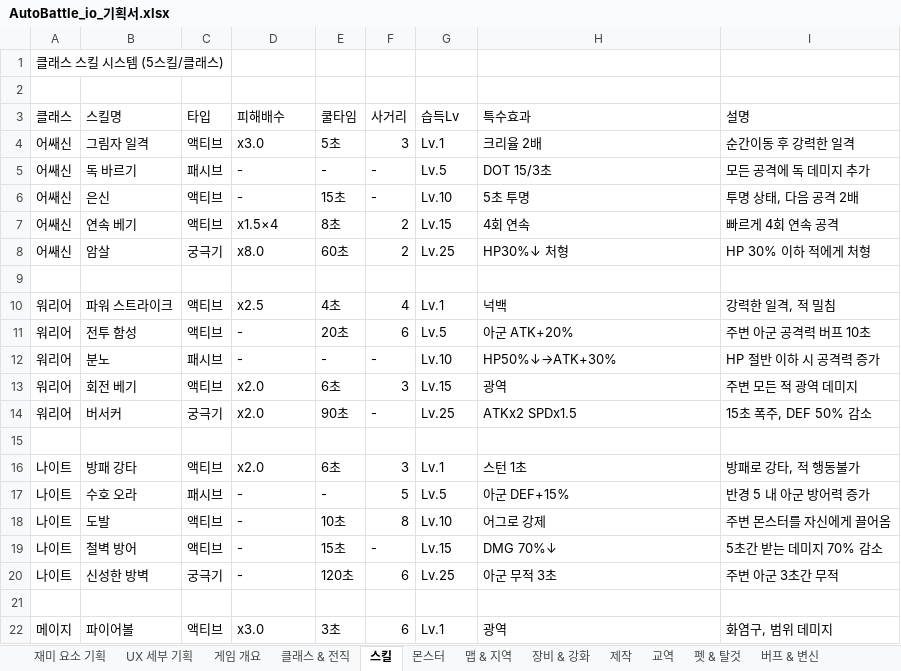
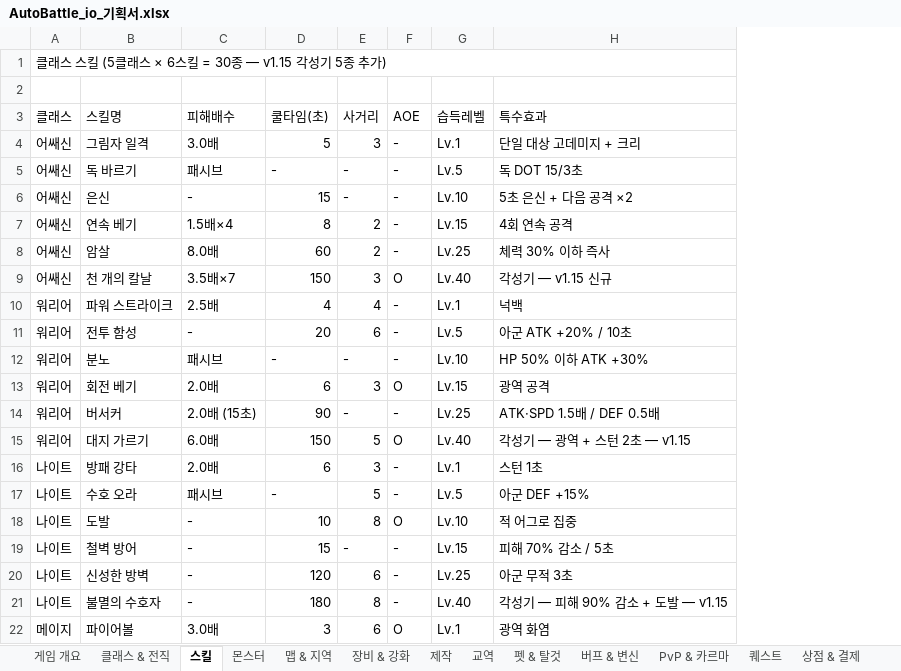
Before and after one commit to goodholic/Baduk-Marble, an Excel workbook: AutoBattle_io_기획서.xlsx, sheet 스킬, drawn as a sheet; only a part is shown; values as stored, in another font and other column widths than the file's, no cell formats; removed rows and columns are numbered as before the commit, all else as after; the diff covers the shown part only; the diff names each change by its address in the sheet, - before the commit and + after, or states it on an @@ line.

```diff
--- a/AutoBattle_io_기획서.xlsx (sheet 스킬)
+++ b/AutoBattle_io_기획서.xlsx (sheet 스킬)
-sheet tab: 재미 요소 기획
-sheet tab: UX 세부 기획
-column C (타입), rows 4-22: 액티브 | 패시브 | 액티브 | 액티브 | 궁극기 |  | 액티브 | 액티브 | 패시브 | 액티브 | 궁극기 |  | 액티브 | 패시브 | 액티브 | 액티브 | 궁극기 |  | 액티브
-column E (쿨타임), rows 4-22: 5초 | - | 15초 | 8초 | 60초 |  | 4초 | 20초 | - | 6초 | 90초 |  | 6초 | - | 10초 | 15초 | 120초 |  | 3초
+column D (쿨타임(초)), rows 4-22: 5 | - | 15 | 8 | 60 | 150 | 4 | 20 | - | 6 | 90 | 150 | 6 | - | 10 | 15 | 120 | 180 | 3
+column F (AOE), rows 4-22: - | - | - | - | - | O | - | - | - | O | - | O | - | - | O | - | - | - | O
-column I (설명), rows 4-22: 순간이동 후 강력한 일격 | 모든 공격에 독 데미지 추가 | 투명 상태, 다음 공격 2배 | 빠르게 4회 연속 공격 | HP 30% 이하 적에게 처형 |  | 강력한 일격, 적 밀침 | 주변 아군 공격력 버프 10초 | HP 절반 이하 시 공격력 증가 | 주변 모든 적 광역 데미지 | 15초 폭주, DEF 50% 감소 |  | 방패로 강타, 적 행동불가 | 반경 5 내 아군 방어력 증가 | 주변 몬스터를 자신에게 끌어옴 | 5초간 받는 데미지 70% 감소 | 주변 아군 3초간 무적 |  | 화염구, 범위 데미지
-A1 (클래스): 클래스 스킬 시스템 (5스킬/클래스)
+A1 (클래스): 클래스 스킬 (5클래스 × 6스킬 = 30종 — v1.15 각성기 5종 추가)
+A1:H1 merged
-G3: 습득Lv
+G3: 습득레벨
-C4 (피해배수): x3.0
+C4 (피해배수): 3.0배
-H4 (특수효과): 크리율 2배
+H4 (특수효과): 단일 대상 고데미지 + 크리
-C5 (피해배수): -
+C5 (피해배수): 패시브
-H5 (특수효과): DOT 15/3초
+H5 (특수효과): 독 DOT 15/3초
-H6 (특수효과): 5초 투명
+H6 (특수효과): 5초 은신 + 다음 공격 ×2
-C7 (피해배수): x1.5×4
+C7 (피해배수): 1.5배×4
-H7 (특수효과): 4회 연속
+H7 (특수효과): 4회 연속 공격
-C8 (피해배수): x8.0
+C8 (피해배수): 8.0배
-H8 (특수효과): HP30%↓ 처형
+H8 (특수효과): 체력 30% 이하 즉사
-row 9: (empty)
+row 9: 어쌔신 | 천 개의 칼날 | 3.5배×7 | 150 | 3 | O | Lv.40 | 각성기 — v1.15 신규
-C10 (피해배수): x2.5
+C10 (피해배수): 2.5배
-H11 (특수효과): 아군 ATK+20%
+H11 (특수효과): 아군 ATK +20% / 10초
-C12 (피해배수): -
+C12 (피해배수): 패시브
-H12 (특수효과): HP50%↓→ATK+30%
+H12 (특수효과): HP 50% 이하 ATK +30%
-C13 (피해배수): x2.0
+C13 (피해배수): 2.0배
-H13 (특수효과): 광역
+H13 (특수효과): 광역 공격
-C14 (피해배수): x2.0
+C14 (피해배수): 2.0배 (15초)
-H14 (특수효과): ATKx2 SPDx1.5
+H14 (특수효과): ATK·SPD 1.5배 / DEF 0.5배
-row 15: (empty)
+row 15: 워리어 | 대지 가르기 | 6.0배 | 150 | 5 | O | Lv.40 | 각성기 — 광역 + 스턴 2초 — v1.15
-C16 (피해배수): x2.0
+C16 (피해배수): 2.0배
-C17 (피해배수): -
+C17 (피해배수): 패시브
-H17 (특수효과): 아군 DEF+15%
+H17 (특수효과): 아군 DEF +15%
-H18 (특수효과): 어그로 강제
+H18 (특수효과): 적 어그로 집중
-H19 (특수효과): DMG 70%↓
+H19 (특수효과): 피해 70% 감소 / 5초
-row 21: (empty)
+row 21: 나이트 | 불멸의 수호자 | - | 180 | 8 | - | Lv.40 | 각성기 — 피해 90% 감소 + 도발 — v1.15
-C22 (피해배수): x3.0
+C22 (피해배수): 3.0배
-H22 (특수효과): 광역
+H22 (특수효과): 광역 화염
```
Also changed, not shown: 7 added rows and 8 edited cells elsewhere in this sheet, sheet 장비 & 강화, sheet 행운의 룰렛, sheet 보스 러시, sheet 맵 & 지역, sheet 낚시, sheet 디버프 v1.7+, 9 more sheets, other sheet tabs, cell formats, 11 other files.
